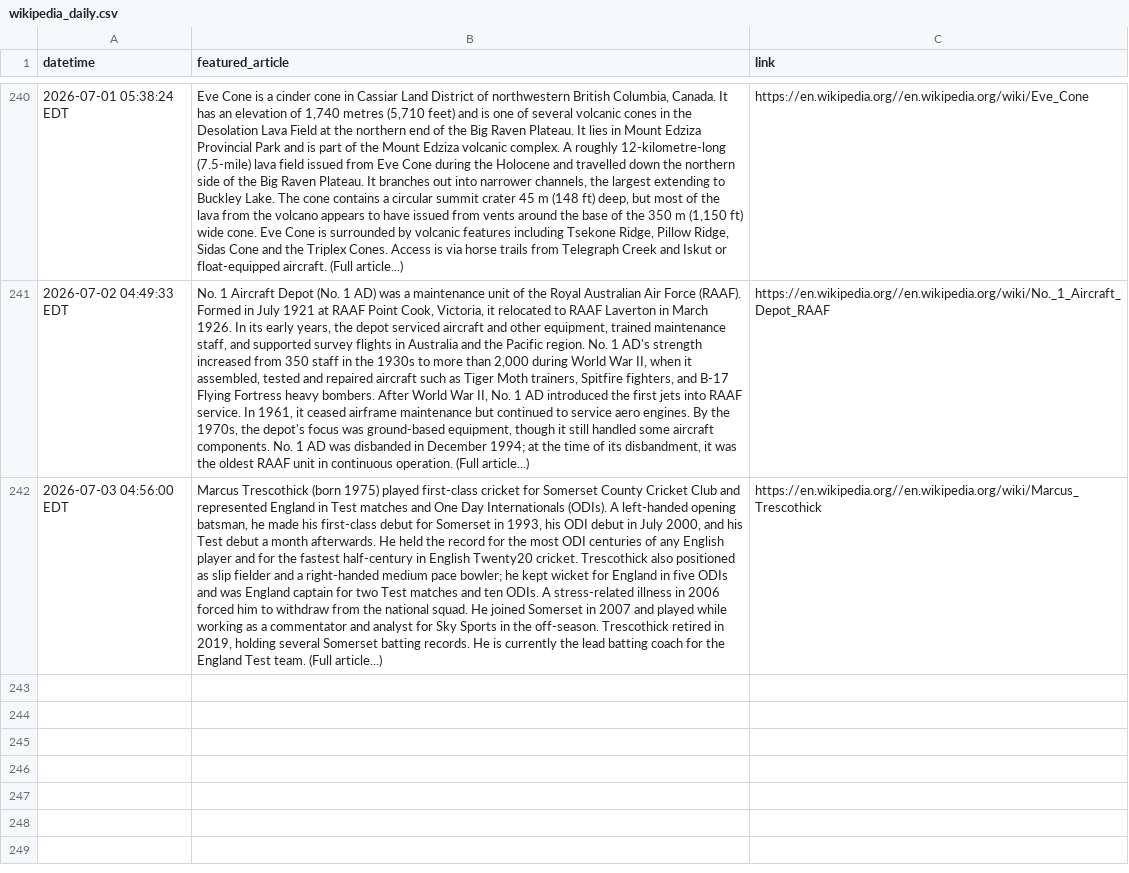
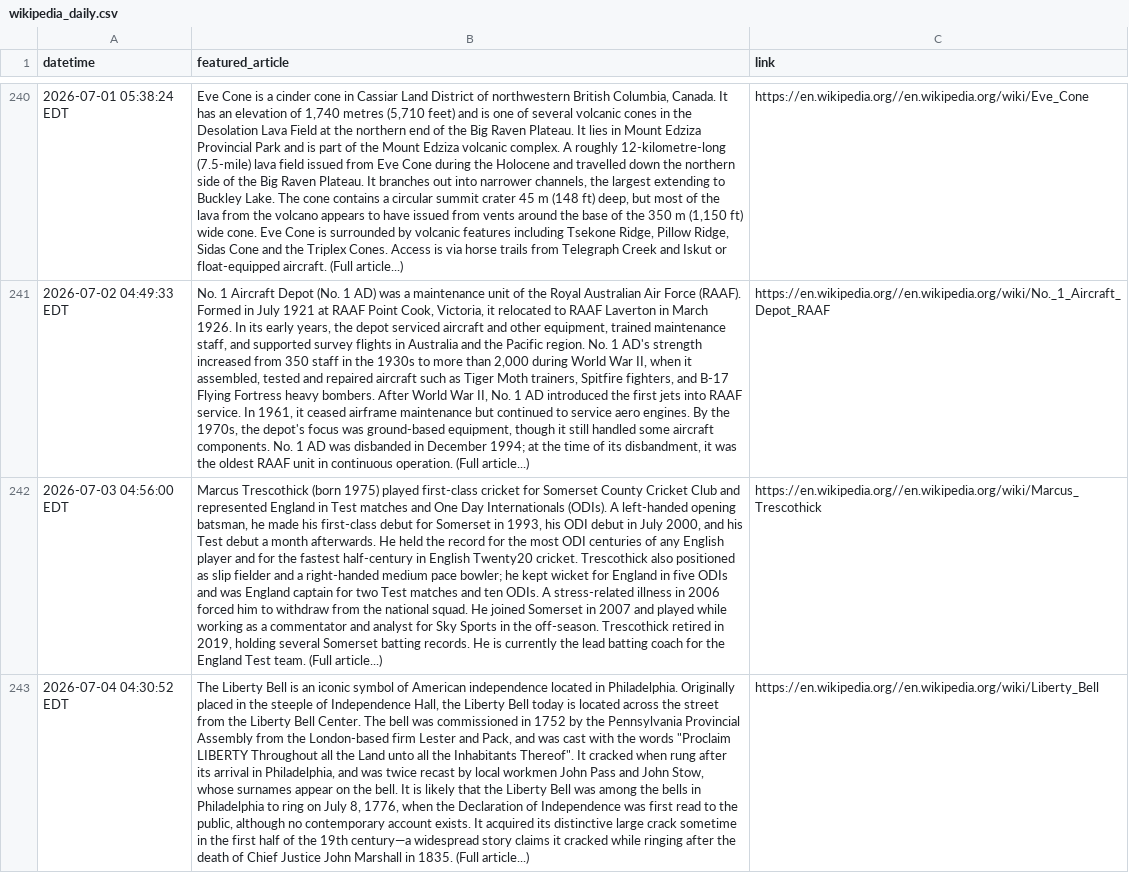
Before and after one commit to jonmccurdy/wikipedia-daily-scraper, a CSV file: data/wikipedia_daily.csv, drawn as a sheet; only a part is shown, gaps mark what is left out; the diff names each change by its address in the sheet, - before the commit and + after, or states it on an @@ line.

```diff
--- a/data/wikipedia_daily.csv
+++ b/data/wikipedia_daily.csv
+row 243: 2026-07-04 04:30:52 EDT | The Liberty Bell is an iconic symbol of American independence located in Philadelphia. Originally placed in the steeple of Independence Hall, the Liberty Bell today is located across the street from the Liberty Bell Center. The bell was commissioned in 1752 by the Pennsylvania Provincial Assembly from the London-based firm Lester and Pack, and was cast with the words "Proclaim LIBERTY Throughout all the Land unto all the Inhabitants Thereof". It cracked when rung after its arrival in Philadelphia, and was twice recast by local workmen John Pass and John Stow, whose surnames appear on the bell. It is likely that the Liberty Bell was among the bells in Philadelphia to ring on July 8, 1776, when the Declaration of Independence was first read to the public, although no contemporary account exists. It acquired its distinctive large crack sometime in the first half of the 19th century—a widespread story claims it cracked while ringing after the death of Chief Justice John Marshall in 1835. (Full article...) | https://en.wikipedia.org//en.wikipedia.org/wiki/Liberty_Bell
```
